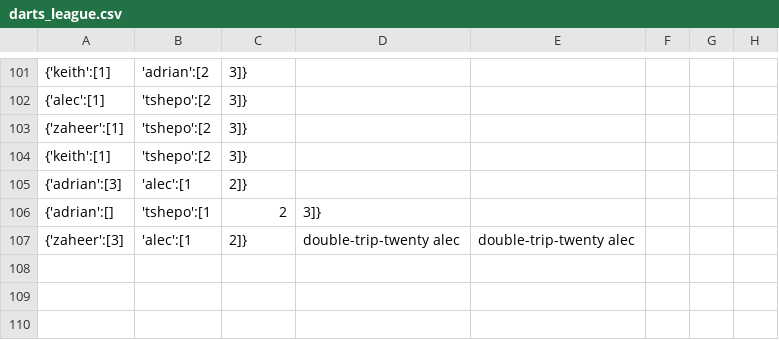
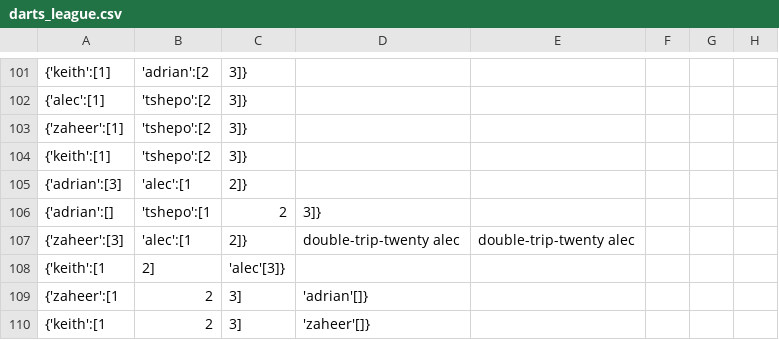
Before and after one commit to alecvn/gamekeeper, a CSV file: darts_league.csv, drawn as a sheet; only a part is shown, gaps mark what is left out; the diff names each change by its address in the sheet, - before the commit and + after, or states it on an @@ line.

Commit message:
updated scores

```diff
--- a/darts_league.csv
+++ b/darts_league.csv
+row 108: {'keith':[1 | 2] | 'alec'[3]}
+row 109: {'zaheer':[1 | 2 | 3] | 'adrian'[]}
+row 110: {'keith':[1 | 2 | 3] | 'zaheer'[]}
```
